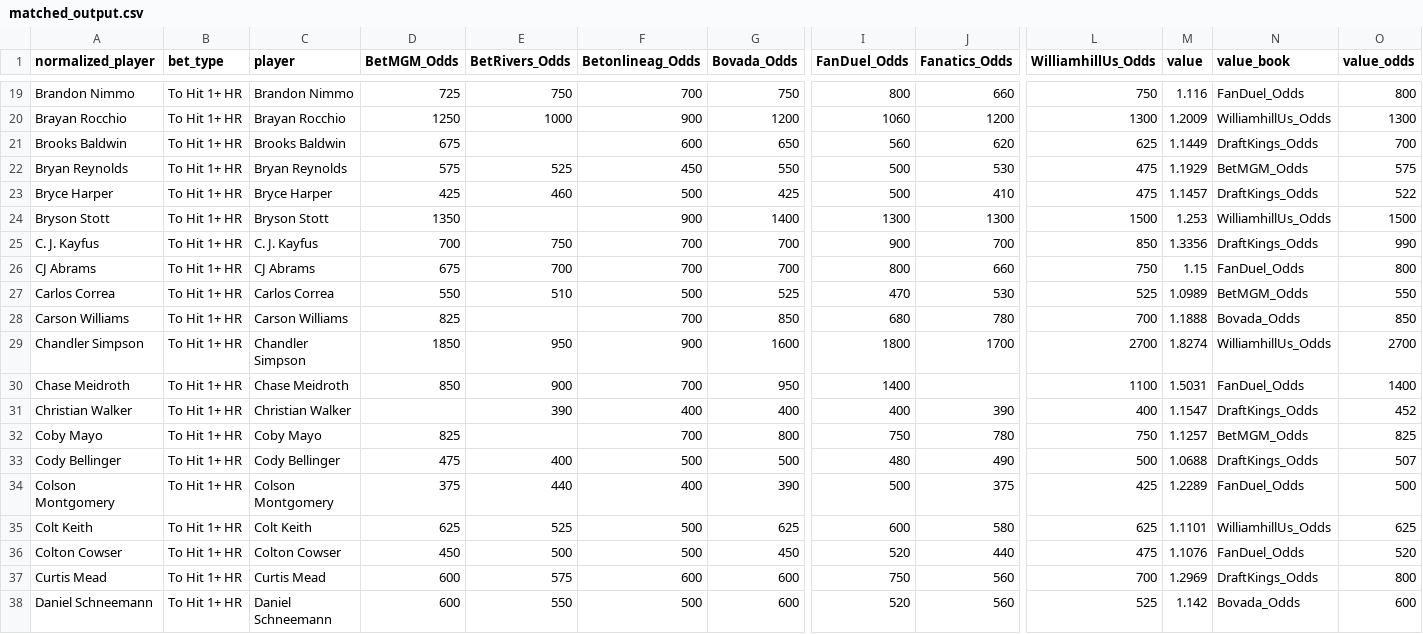
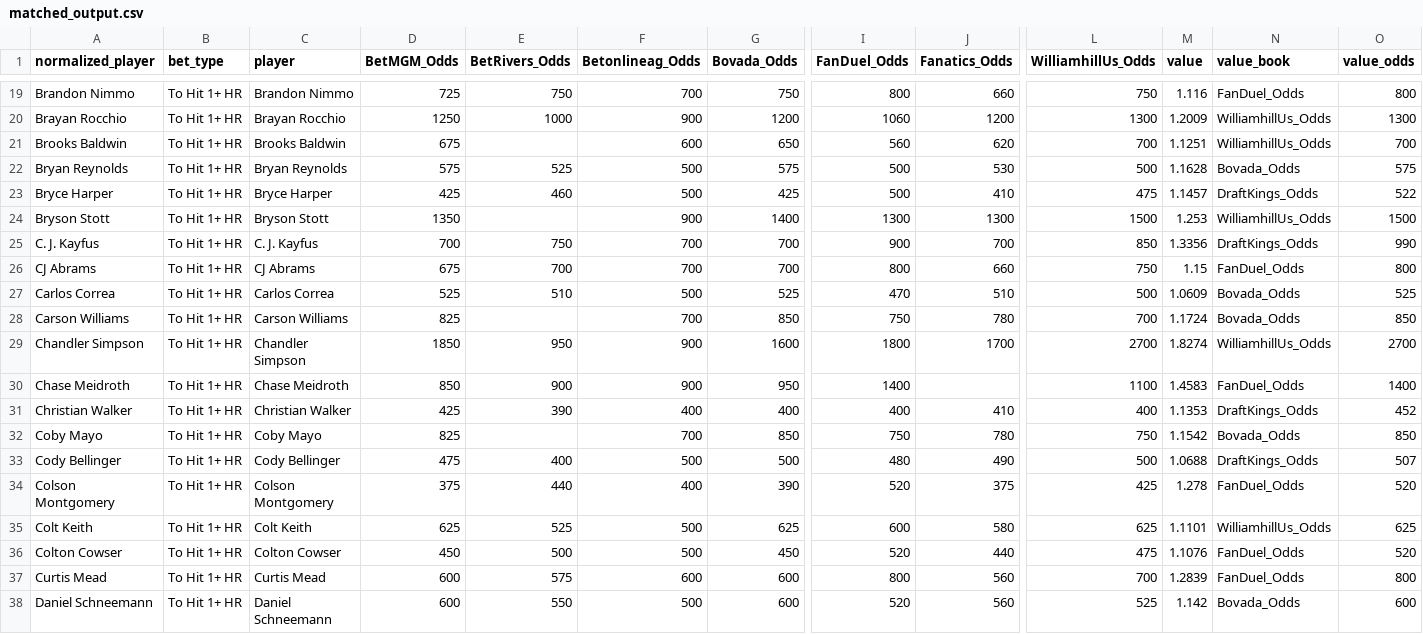
Before and after one commit to chris-fisher-llc/tail-wing, a CSV file: matched_output.csv, drawn as a sheet; only a part is shown, gaps mark what is left out; the diff covers the shown part only; the diff names each change by its address in the sheet, - before the commit and + after, or states it on an @@ line.

```diff
--- a/matched_output.csv
+++ b/matched_output.csv
-L21 (WilliamhillUs_Odds): 625
+L21 (WilliamhillUs_Odds): 700
-M21 (value): 1.1449
+M21 (value): 1.1251
-N21 (value_book): DraftKings_Odds
+N21 (value_book): WilliamhillUs_Odds
-F22 (Betonlineag_Odds): 450
+F22 (Betonlineag_Odds): 500
-G22 (Bovada_Odds): 550
+G22 (Bovada_Odds): 575
-L22 (WilliamhillUs_Odds): 475
+L22 (WilliamhillUs_Odds): 500
-M22 (value): 1.1929
+M22 (value): 1.1628
-N22 (value_book): BetMGM_Odds
+N22 (value_book): Bovada_Odds
-D27 (BetMGM_Odds): 550
+D27 (BetMGM_Odds): 525
-J27 (Fanatics_Odds): 530
+J27 (Fanatics_Odds): 510
-L27 (WilliamhillUs_Odds): 525
+L27 (WilliamhillUs_Odds): 500
-M27 (value): 1.0989
+M27 (value): 1.0609
-N27 (value_book): BetMGM_Odds
+N27 (value_book): Bovada_Odds
-O27 (value_odds): 550
+O27 (value_odds): 525
-I28 (FanDuel_Odds): 680
+I28 (FanDuel_Odds): 750
-M28 (value): 1.1888
+M28 (value): 1.1724
-F30 (Betonlineag_Odds): 700
+F30 (Betonlineag_Odds): 900
-M30 (value): 1.5031
+M30 (value): 1.4583
-D31 (BetMGM_Odds): (empty)
+D31 (BetMGM_Odds): 425
-J31 (Fanatics_Odds): 390
+J31 (Fanatics_Odds): 410
-M31 (value): 1.1547
+M31 (value): 1.1353
-G32 (Bovada_Odds): 800
+G32 (Bovada_Odds): 850
-M32 (value): 1.1257
+M32 (value): 1.1542
-N32 (value_book): BetMGM_Odds
+N32 (value_book): Bovada_Odds
-O32 (value_odds): 825
+O32 (value_odds): 850
-I34 (FanDuel_Odds): 500
+I34 (FanDuel_Odds): 520
-M34 (value): 1.2289
+M34 (value): 1.278
-O34 (value_odds): 500
+O34 (value_odds): 520
-I37 (FanDuel_Odds): 750
+I37 (FanDuel_Odds): 800
-M37 (value): 1.2969
+M37 (value): 1.2839
-N37 (value_book): DraftKings_Odds
+N37 (value_book): FanDuel_Odds
```
Also changed, not shown: 88 edited cells elsewhere in this file.
